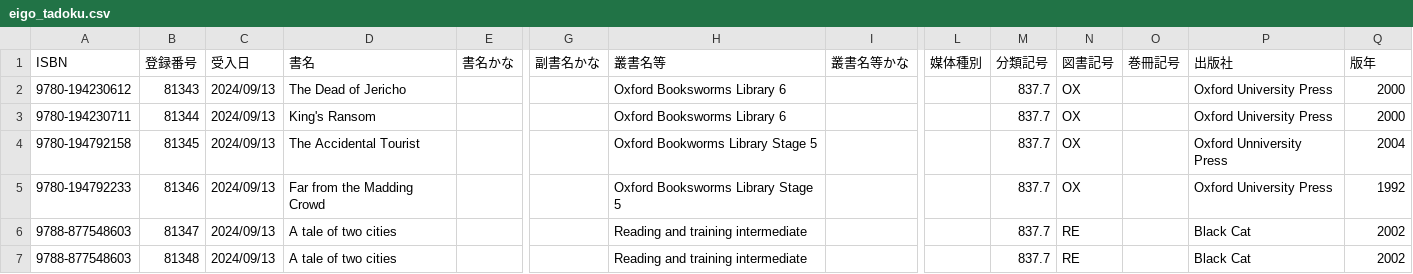
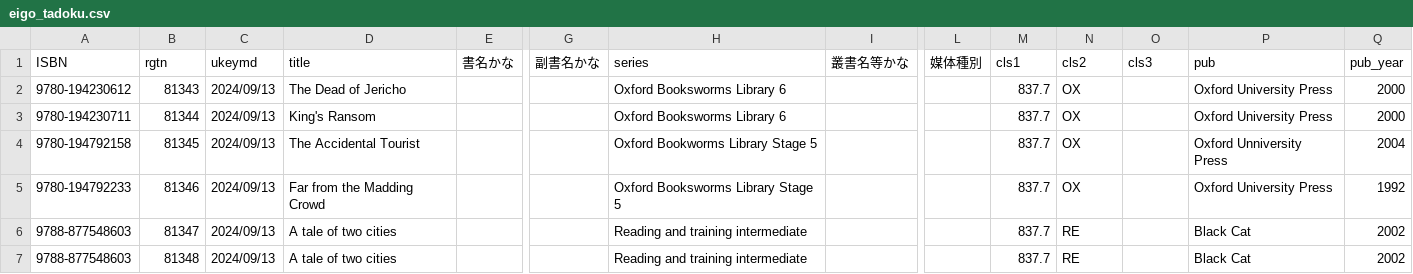
Before and after one commit to Matsunotakanori/school_lib.github.io, a CSV file: _data/eigo_tadoku.csv, drawn as a sheet; only a part is shown, gaps mark what is left out; the diff names each change by its address in the sheet, - before the commit and + after, or states it on an @@ line.

Commit message:
Update eigo_tadoku.csv

```diff
--- a/_data/eigo_tadoku.csv
+++ b/_data/eigo_tadoku.csv
-B1: 登録番号
+B1: rgtn
-C1: 受入日
+C1: ukeymd
-D1: 書名
+D1: title
-H1: 叢書名等
+H1: series
-M1: 分類記号
+M1: cls1
-N1: 図書記号
+N1: cls2
-O1: 巻冊記号
+O1: cls3
-P1: 出版社
+P1: pub
-Q1: 版年
+Q1: pub_year
```
